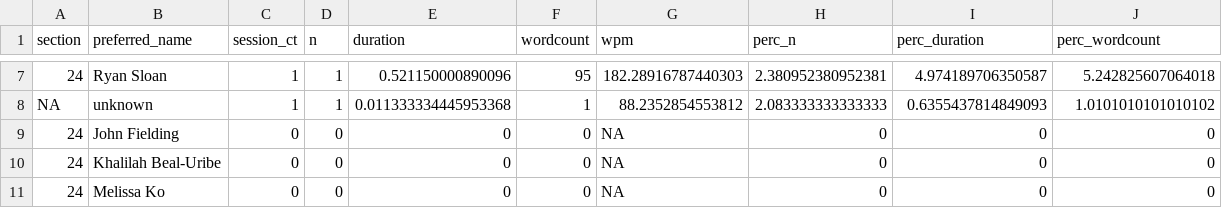
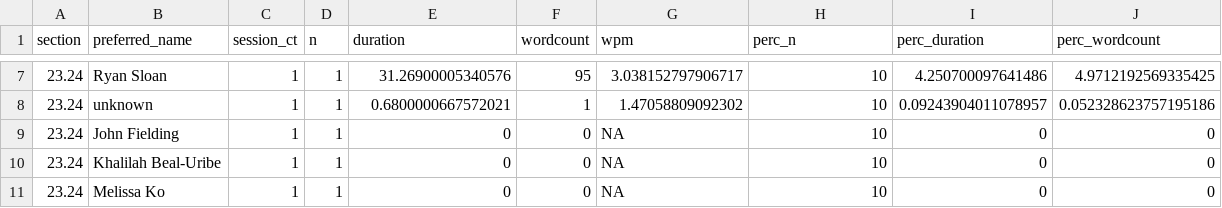
Before and after one commit to revgizmo/zoomstudentengagement_cursor, a CSV file: inst/extdata/transcripts_summary.csv, drawn as a sheet; only a part is shown, gaps mark what is left out; the diff covers the shown part only; the diff names each change by its address in the sheet, - before the commit and + after, or states it on an @@ line.

```diff
--- a/inst/extdata/transcripts_summary.csv
+++ b/inst/extdata/transcripts_summary.csv
-A7 (section): 24
+A7 (section): 23.24
-E7 (duration): 0.521150000890096
+E7 (duration): 31.26900005340576
-G7 (wpm): 182.28916787440303
+G7 (wpm): 3.038152797906717
-H7 (perc_n): 2.380952380952381
+H7 (perc_n): 10
-I7 (perc_duration): 4.974189706350587
+I7 (perc_duration): 4.250700097641486
-J7 (perc_wordcount): 5.242825607064018
+J7 (perc_wordcount): 4.9712192569335425
-A8 (section): NA
+A8 (section): 23.24
-E8 (duration): 0.011333334445953368
+E8 (duration): 0.6800000667572021
-G8 (wpm): 88.2352854553812
+G8 (wpm): 1.47058809092302
-H8 (perc_n): 2.083333333333333
+H8 (perc_n): 10
-I8 (perc_duration): 0.6355437814849093
+I8 (perc_duration): 0.09243904011078957
-J8 (perc_wordcount): 1.0101010101010102
+J8 (perc_wordcount): 0.052328623757195186
-A9:A11 (section): 24
+A9:A11 (section): 23.24
-C9:C11 (session_ct): 0
+C9:C11 (session_ct): 1
-D9:D11 (n): 0
+D9:D11 (n): 1
-H9:H11 (perc_n): 0
+H9:H11 (perc_n): 10
```
Also changed, not shown: 33 edited cells elsewhere in this file, inst/extdata/section_names_lookup.csv, inst/extdata/transcripts_session_summary.csv, 3 other files.
